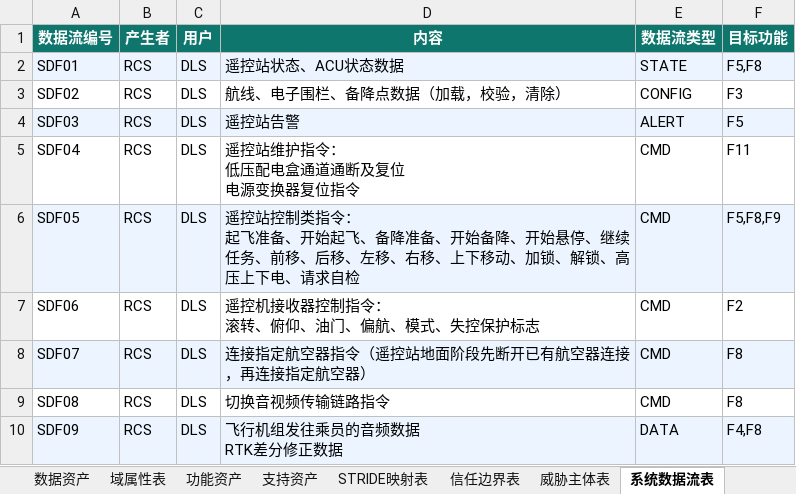
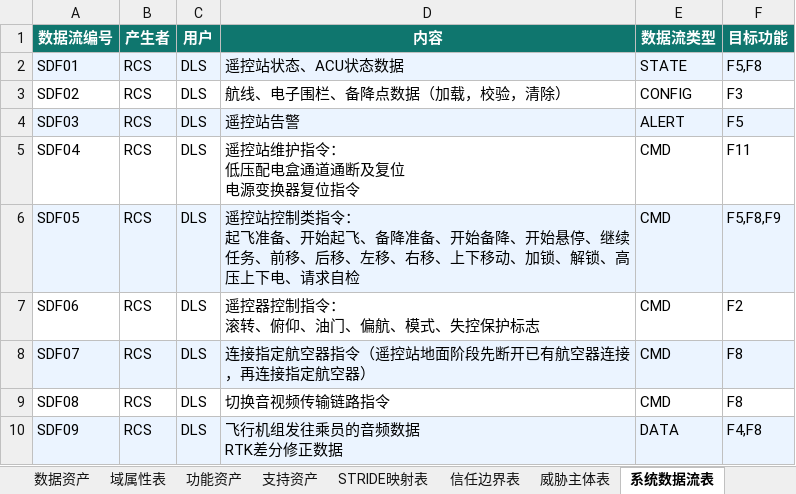
Before and after one commit to shanglu17/Attackgraph, an Excel workbook: docs/资产清单_v4_真实数据.xlsx, sheet 系统数据流表, drawn as a sheet; only a part is shown; values as stored, in another font and other column widths than the file's, no borders; ↵ is a line break in a cell; the diff covers the shown part only; the diff names each change by its address in the sheet, - before the commit and + after, or states it on an @@ line.

```diff
--- a/docs/资产清单_v4_真实数据.xlsx (sheet 系统数据流表)
+++ b/docs/资产清单_v4_真实数据.xlsx (sheet 系统数据流表)
-D7 (内容): 遥控机接收器控制指令： ↵ 滚转、俯仰、油门、偏航、模式、失控保护标志
+D7 (内容): 遥控器控制指令： ↵ 滚转、俯仰、油门、偏航、模式、失控保护标志
```
Also changed, not shown: 2 added rows and 5 edited cells elsewhere in this sheet, sheet 边界数据流表, sheet 支持资产, sheet 边界接口表, 15 other files.
